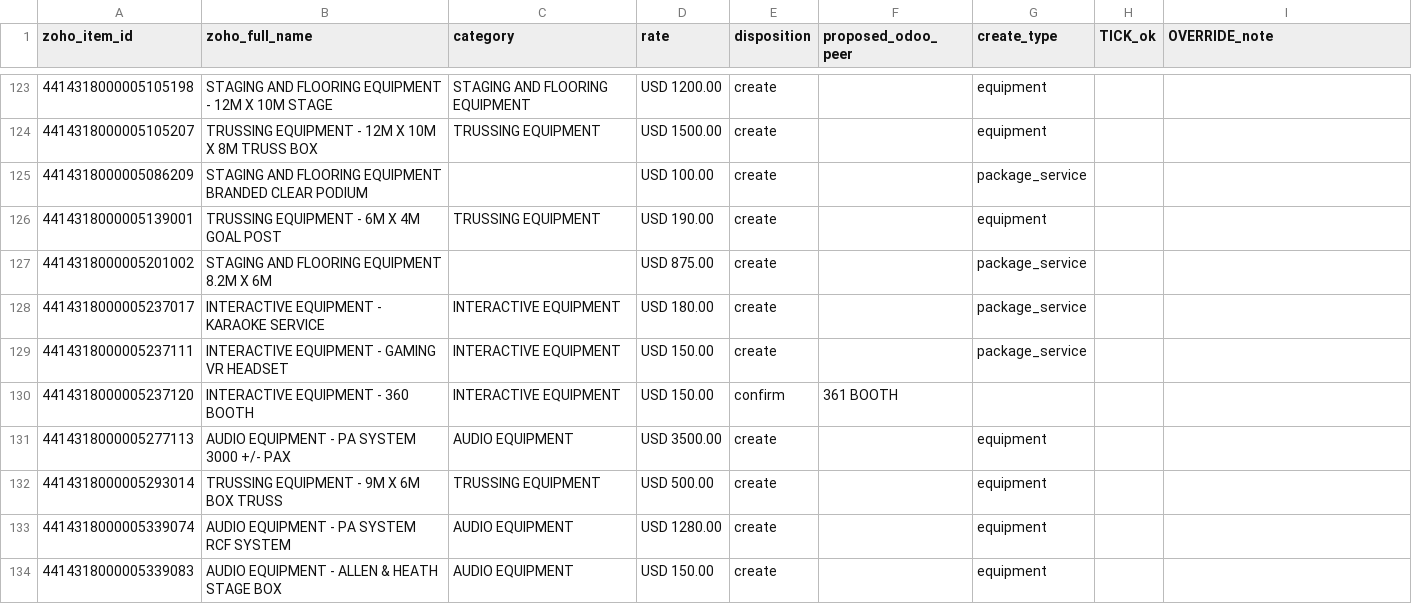
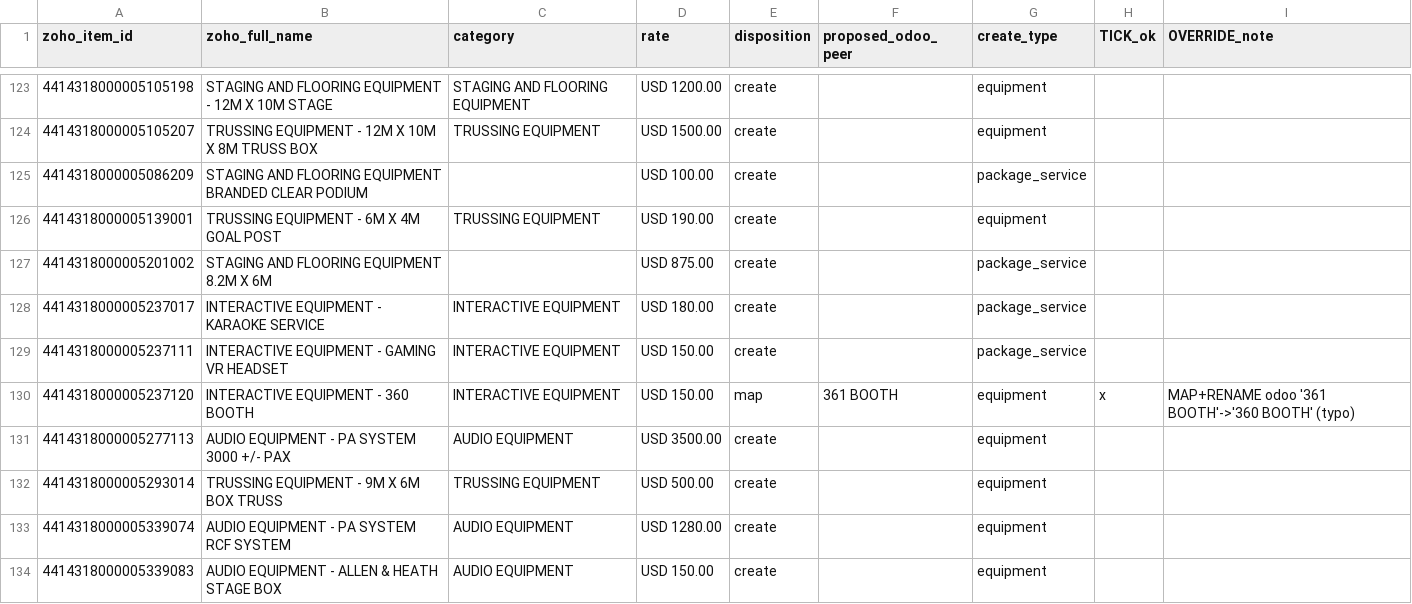
Before and after one commit to tatenda-it/neon-odoo, a CSV file: docs/phase-11/WA12_pricing_decision_worksheet.csv, drawn as a sheet; only a part is shown, gaps mark what is left out; the diff covers the shown part only.

```diff
--- a/docs/phase-11/WA12_pricing_decision_worksheet.csv
+++ b/docs/phase-11/WA12_pricing_decision_worksheet.csv
@@ -129,3 +129,3 @@ zoho_item_id,zoho_full_name,category,rate,disposition,proposed_odoo_peer,create_
 4414318000005237111,INTERACTIVE EQUIPMENT - GAMING VR HEADSET,INTERACTIVE EQUIPMENT,USD 150.00,create,,package_service,,
-4414318000005237120,INTERACTIVE EQUIPMENT - 360 BOOTH,INTERACTIVE EQUIPMENT,USD 150.00,confirm,361 BOOTH,,,
+4414318000005237120,INTERACTIVE EQUIPMENT - 360 BOOTH,INTERACTIVE EQUIPMENT,USD 150.00,map,361 BOOTH,equipment,x,MAP+RENAME odoo '361 BOOTH'->'360 BOOTH' (typo)
 4414318000005277113,AUDIO EQUIPMENT - PA SYSTEM 3000 +/- PAX,AUDIO EQUIPMENT,USD 3500.00,create,,equipment,,
```
Also changed, not shown: 112 edited cells elsewhere in this file.
